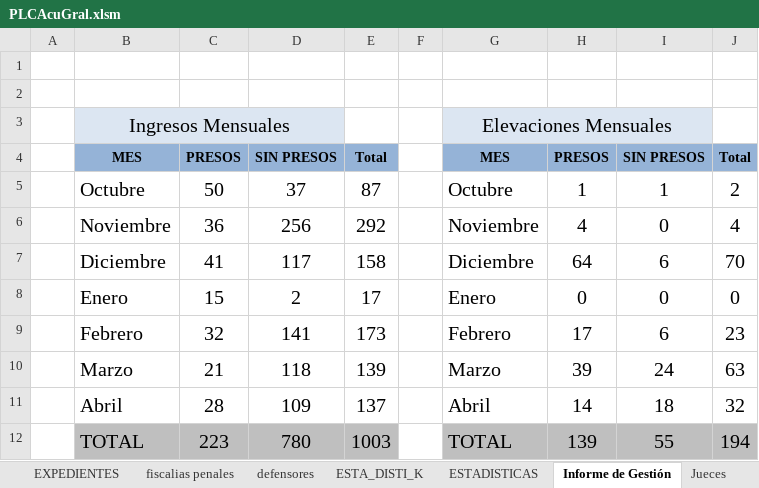
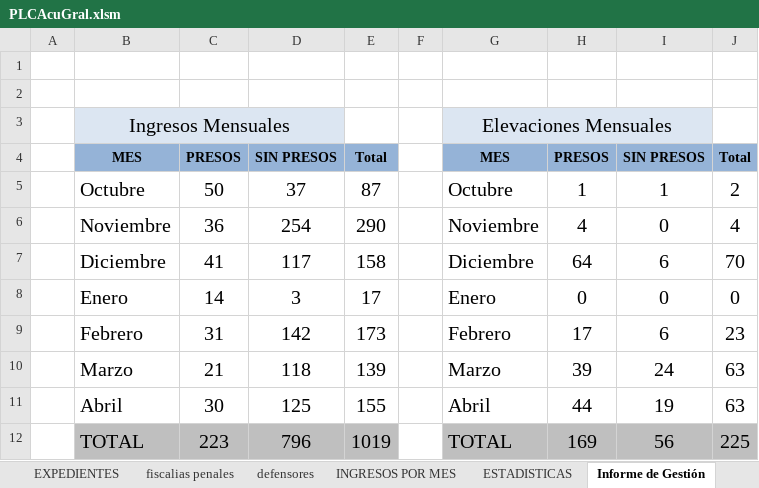
Before and after one commit to OFIJU-GAR/planilla_excel, an Excel workbook: PLCAcuGral.xlsm, sheet Informe de Gestión, drawn as a sheet; values as stored, in another font and other column widths than the file's, no borders; charts and pictures not drawn; the diff names each change by its address in the sheet, - before the commit and + after, or states it on an @@ line.

```diff
--- a/PLCAcuGral.xlsm (sheet Informe de Gestión)
+++ b/PLCAcuGral.xlsm (sheet Informe de Gestión)
-sheet tab: ESTA_DISTI_K
+sheet tab: INGRESOS POR MES
-D6: 256
+D6: 254
-E6: 292
+E6: 290
-C8: 15
+C8: 14
-D8: 2
+D8: 3
-C9: 32
+C9: 31
-D9: 141
+D9: 142
-C11: 28
+C11: 30
-D11: 109
+D11: 125
-E11: 137
+E11: 155
-H11: 14
+H11: 44
-I11: 18
+I11: 19
-J11: 32
+J11: 63
-D12: 780
+D12: 796
-E12: 1003
+E12: 1019
-H12: 139
+H12: 169
-I12: 55
+I12: 56
-J12: 194
+J12: 225
```
Also changed, not shown: sheet EXPEDIENTES, sheet ESTADISTICAS, sheet defensores, sheet NORECIBIDAS, sheet PLANILLA VACIA PRESOS, other sheet tabs, formulas that keep their value, hidden cells, charts or pictures.
